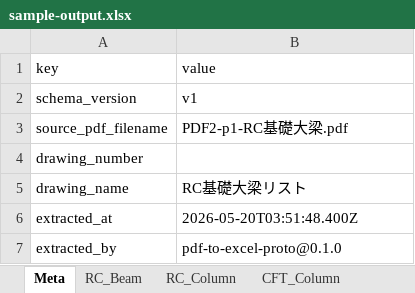
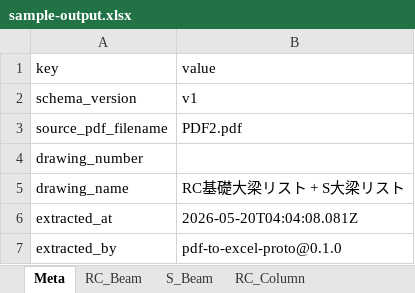
Before and after one commit to 28yu/28tools-download, an Excel workbook: pdf-to-excel/src/sample-output.xlsx, sheet Meta, drawn as a sheet; values as stored, in another font and other column widths than the file's, no borders; the diff names each change by its address in the sheet, - before the commit and + after, or states it on an @@ line.

```diff
--- a/pdf-to-excel/src/sample-output.xlsx (sheet Meta)
+++ b/pdf-to-excel/src/sample-output.xlsx (sheet Meta)
-B3 (value): PDF2-p1-RC基礎大梁.pdf
+B3 (value): PDF2.pdf
-B5 (value): RC基礎大梁リスト
+B5 (value): RC基礎大梁リスト + S大梁リスト
-B6 (value): 2026-05-20T03:51:48.400Z
+B6 (value): 2026-05-20T04:04:08.081Z
```
Also changed, not shown: sheet S_Beam, other sheet tabs, 4 other files.
